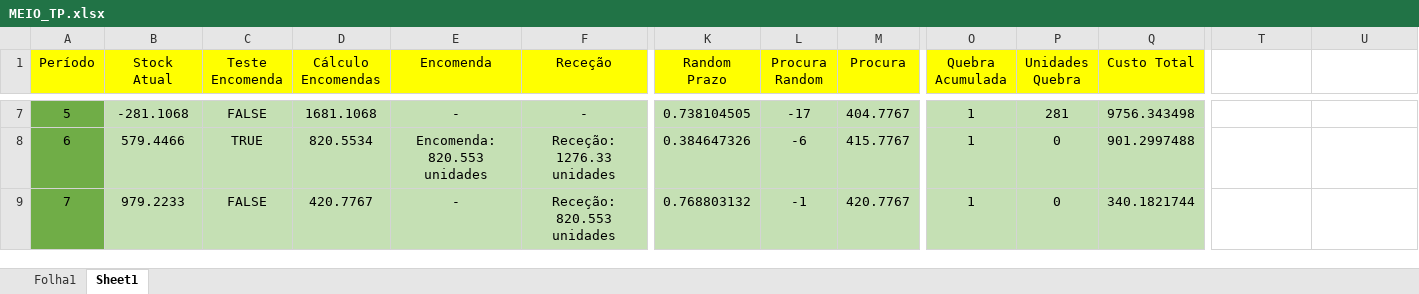
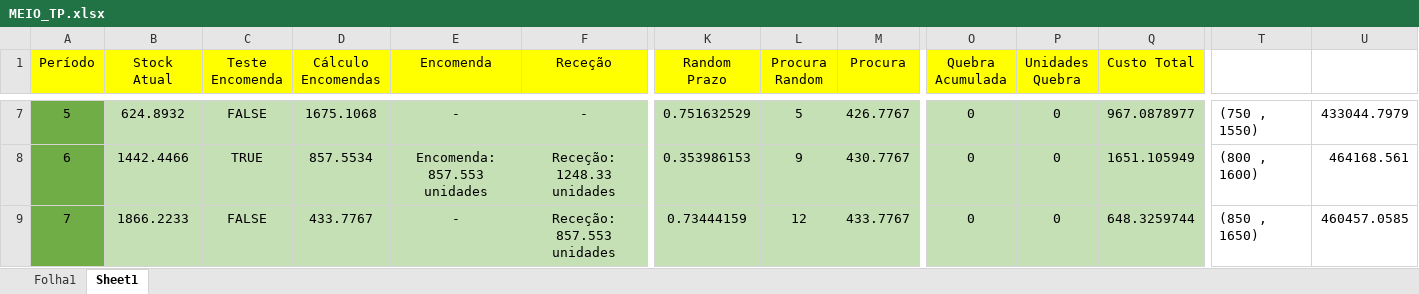
Before and after one commit to MelhorQueSVN/MEIO, an Excel workbook: Excel/MEIO_TP.xlsx, sheet Sheet1, drawn as a sheet; only a part is shown, gaps mark what is left out; values as stored, in another font and other column widths than the file's, no borders; charts and pictures not drawn; the diff covers the shown part only; the diff names each change by its address in the sheet, - before the commit and + after, or states it on an @@ line.

```diff
--- a/Excel/MEIO_TP.xlsx (sheet Sheet1)
+++ b/Excel/MEIO_TP.xlsx (sheet Sheet1)
-B7 (Stock Atual): -281.1068
+B7 (Stock Atual): 624.8932
-D7 (Cálculo Encomendas): 1681.1068
+D7 (Cálculo Encomendas): 1675.1068
-K7 (Random Prazo): 0.738104505
+K7 (Random Prazo): 0.751632529
-L7 (Procura Random): -17
+L7 (Procura Random): 5
-M7 (Procura): 404.7767
+M7 (Procura): 426.7767
-O7:O9 (Quebra Acumulada): 1
+O7:O9 (Quebra Acumulada): 0
-P7 (Unidades Quebra): 281
+P7 (Unidades Quebra): 0
-Q7 (Custo Total): 9756.343498
+Q7 (Custo Total): 967.0878977
-T7: (empty)
+T7: (750 , 1550)
-U7: (empty)
+U7: 433044.7979
-B8 (Stock Atual): 579.4466
+B8 (Stock Atual): 1442.4466
-D8 (Cálculo Encomendas): 820.5534
+D8 (Cálculo Encomendas): 857.5534
-E8 (Encomenda): Encomenda: 820.553 unidades
+E8 (Encomenda): Encomenda: 857.553 unidades
-F8 (Receção): Receção: 1276.33 unidades
+F8 (Receção): Receção: 1248.33 unidades
-K8 (Random Prazo): 0.384647326
+K8 (Random Prazo): 0.353986153
-L8 (Procura Random): -6
+L8 (Procura Random): 9
-M8 (Procura): 415.7767
+M8 (Procura): 430.7767
-Q8 (Custo Total): 901.2997488
+Q8 (Custo Total): 1651.105949
-T8: (empty)
+T8: (800 , 1600)
-U8: (empty)
+U8: 464168.561
-B9 (Stock Atual): 979.2233
+B9 (Stock Atual): 1866.2233
-D9 (Cálculo Encomendas): 420.7767
+D9 (Cálculo Encomendas): 433.7767
-F9 (Receção): Receção: 820.553 unidades
+F9 (Receção): Receção: 857.553 unidades
-K9 (Random Prazo): 0.768803132
+K9 (Random Prazo): 0.73444159
-L9 (Procura Random): -1
+L9 (Procura Random): 12
-M9 (Procura): 420.7767
+M9 (Procura): 433.7767
-Q9 (Custo Total): 340.1821744
+Q9 (Custo Total): 648.3259744
-T9: (empty)
+T9: (850 , 1650)
-U9: (empty)
+U9: 460457.0585
```
Also changed, not shown: 479 edited cells elsewhere in this sheet, charts or pictures.
